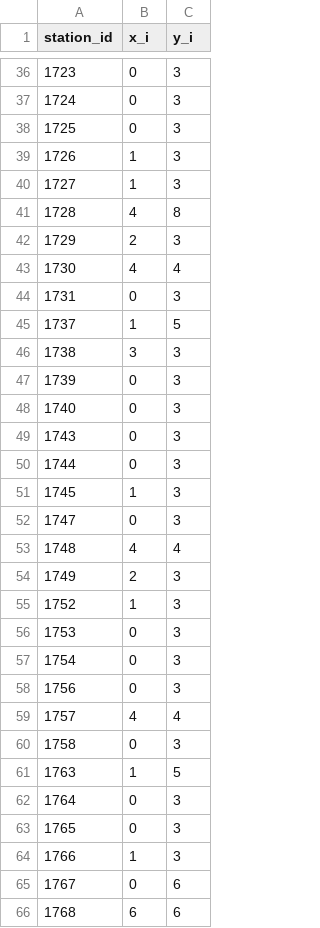
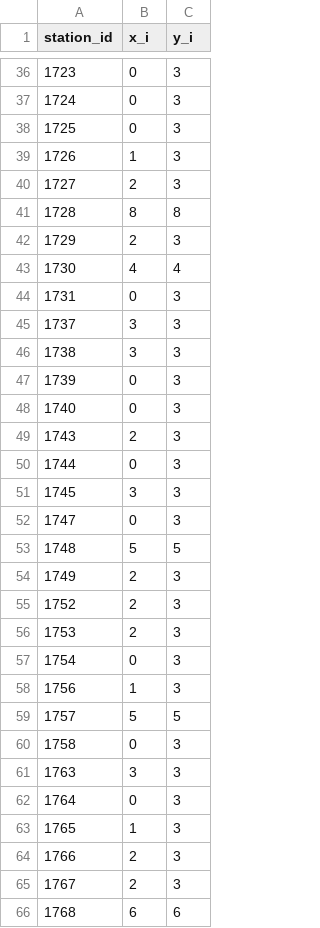
Before and after one commit to theokong428/MMCS_project_hajimi, a CSV file: Minlimit_capacity_daytype_1.csv, drawn as a sheet; only a part is shown, gaps mark what is left out; the diff covers the shown part only.

```diff
--- a/Minlimit_capacity_daytype_1.csv
+++ b/Minlimit_capacity_daytype_1.csv
@@ -39,4 +39,4 @@ station_id,x_i,y_i
 1726,1,3
-1727,1,3
-1728,4,8
+1727,2,3
+1728,8,8
 1729,2,3
@@ -44,3 +44,3 @@ station_id,x_i,y_i
 1731,0,3
-1737,1,5
+1737,3,3
 1738,3,3
@@ -48,19 +48,19 @@ station_id,x_i,y_i
 1740,0,3
-1743,0,3
+1743,2,3
 1744,0,3
-1745,1,3
+1745,3,3
 1747,0,3
-1748,4,4
+1748,5,5
 1749,2,3
-1752,1,3
-1753,0,3
+1752,2,3
+1753,2,3
 1754,0,3
-1756,0,3
-1757,4,4
+1756,1,3
+1757,5,5
 1758,0,3
-1763,1,5
+1763,3,3
 1764,0,3
-1765,0,3
-1766,1,3
-1767,0,6
+1765,1,3
+1766,2,3
+1767,2,3
 1768,6,6
```
Also changed, not shown: 70 edited cells elsewhere in this file, 1 other file.
